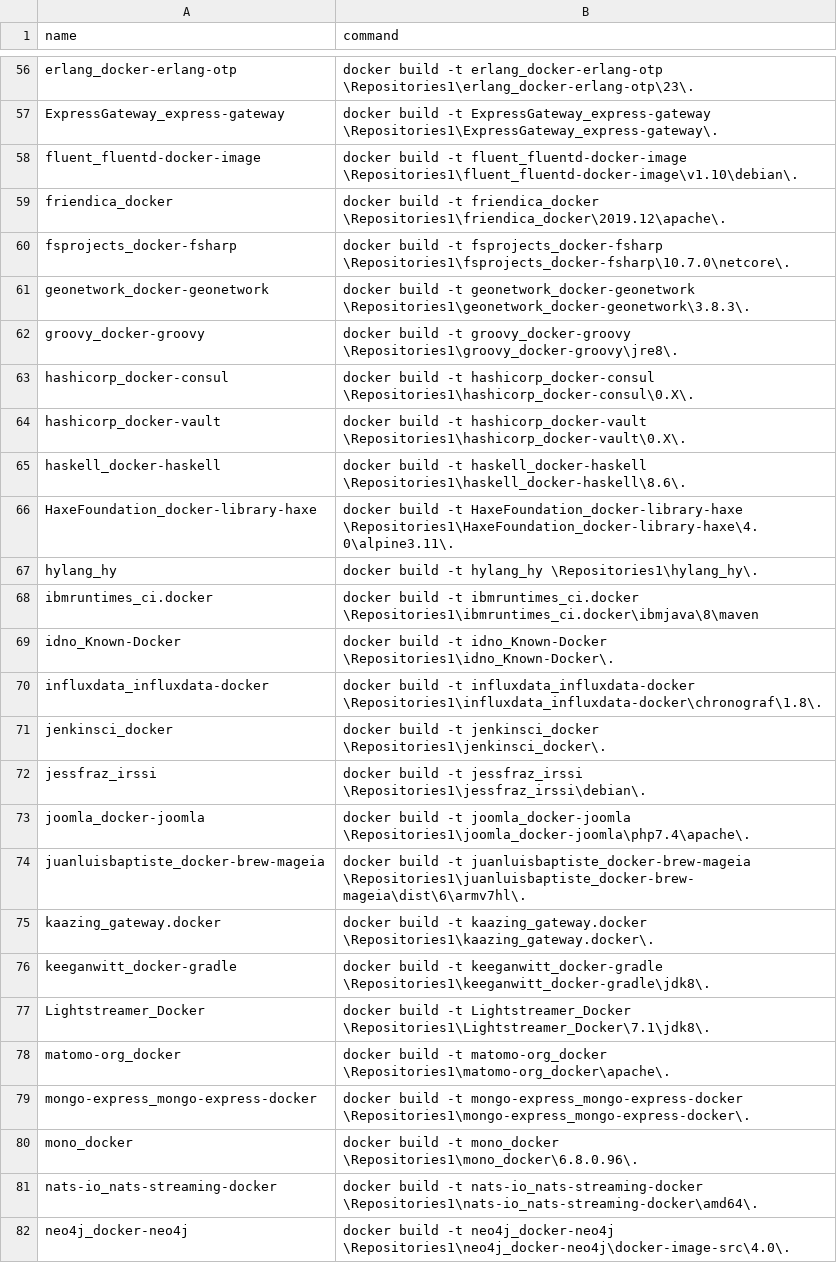
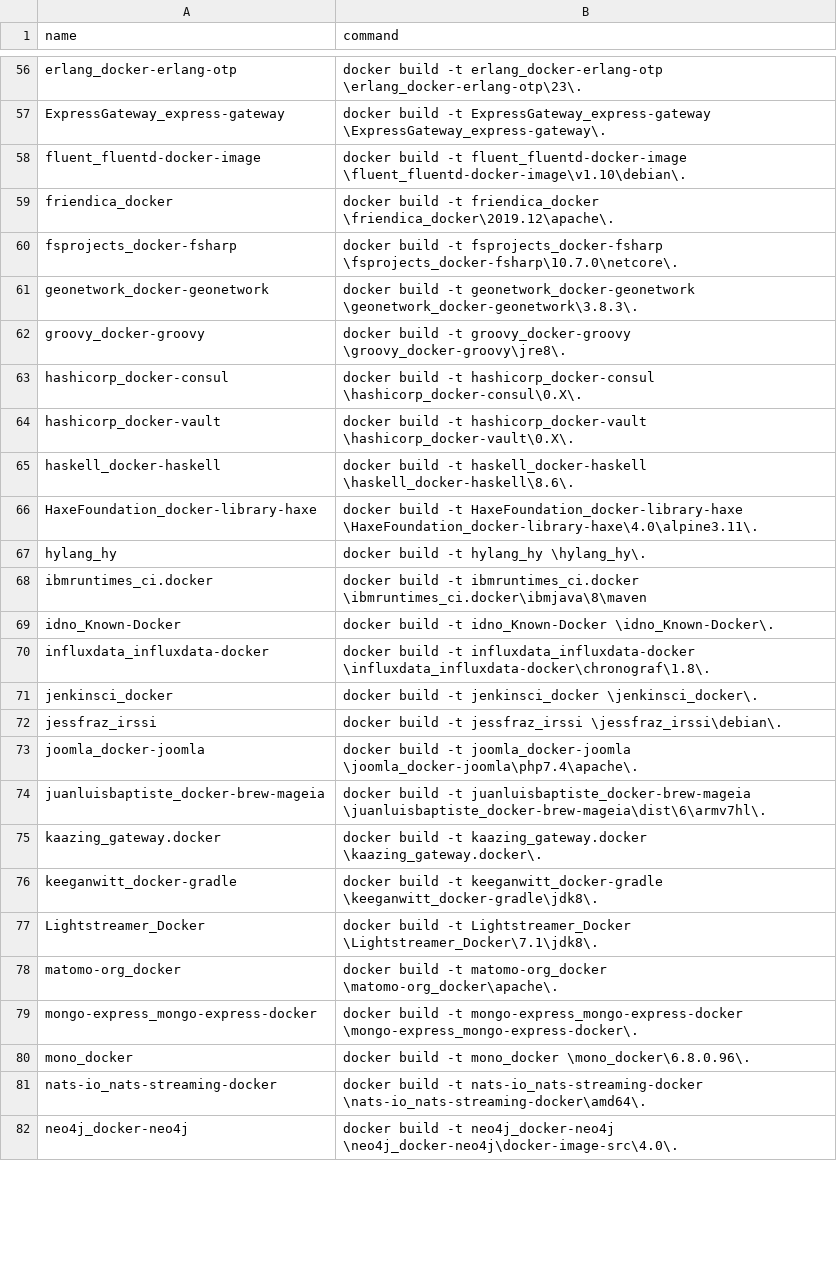
Before and after one commit to cicciog/JDockerController, a CSV file: input/DokerBuildImagesCmd.csv, drawn as a sheet; only a part is shown, gaps mark what is left out; the diff covers the shown part only; the diff names each change by its address in the sheet, - before the commit and + after, or states it on an @@ line.

Commit message:
replace string cmd in dockerimage

```diff
--- a/input/DokerBuildImagesCmd.csv
+++ b/input/DokerBuildImagesCmd.csv
-B56 (command): …-t erlang_docker-erlang-otp \Repositories1\erlang_docker-erlang-otp\23\.
+B56 (command): …-t erlang_docker-erlang-otp \erlang_docker-erlang-otp\23\.
-B57 (command): …-t ExpressGateway_express-gateway \Repositories1\ExpressGateway_express-gateway\.
+B57 (command): …-t ExpressGateway_express-gateway \ExpressGateway_express-gateway\.
-B58 (command): …-t fluent_fluentd-docker-image \Repositories1\fluent_fluentd-docker-image\v1.10\debian\.
+B58 (command): …-t fluent_fluentd-docker-image \fluent_fluentd-docker-image\v1.10\debian\.
-B59 (command): …-t friendica_docker \Repositories1\friendica_docker\2019.12\apache\.
+B59 (command): …-t friendica_docker \friendica_docker\2019.12\apache\.
-B60 (command): …-t fsprojects_docker-fsharp \Repositories1\fsprojects_docker-fsharp\10.7.0\netcore\.
+B60 (command): …-t fsprojects_docker-fsharp \fsprojects_docker-fsharp\10.7.0\netcore\.
-B61 (command): …-t geonetwork_docker-geonetwork \Repositories1\geonetwork_docker-geonetwork\3.8.3\.
+B61 (command): …-t geonetwork_docker-geonetwork \geonetwork_docker-geonetwork\3.8.3\.
-B62 (command): …-t groovy_docker-groovy \Repositories1\groovy_docker-groovy\jre8\.
+B62 (command): …-t groovy_docker-groovy \groovy_docker-groovy\jre8\.
-B63 (command): …-t hashicorp_docker-consul \Repositories1\hashicorp_docker-consul\0.X\.
+B63 (command): …-t hashicorp_docker-consul \hashicorp_docker-consul\0.X\.
-B64 (command): …-t hashicorp_docker-vault \Repositories1\hashicorp_docker-vault\0.X\.
+B64 (command): …-t hashicorp_docker-vault \hashicorp_docker-vault\0.X\.
-B65 (command): …-t haskell_docker-haskell \Repositories1\haskell_docker-haskell\8.6\.
+B65 (command): …-t haskell_docker-haskell \haskell_docker-haskell\8.6\.
-B66 (command): …-t HaxeFoundation_docker-library-haxe \Repositories1\HaxeFoundation_docker-library-haxe\4.0\alpine3.11\.
+B66 (command): …-t HaxeFoundation_docker-library-haxe \HaxeFoundation_docker-library-haxe\4.0\alpine3.11\.
-B67 (command): docker build -t hylang_hy \Repositories1\hylang_hy\.
+B67 (command): docker build -t hylang_hy \hylang_hy\.
-B68 (command): …-t ibmruntimes_ci.docker \Repositories1\ibmruntimes_ci.docker\ibmjava\8\maven
+B68 (command): …-t ibmruntimes_ci.docker \ibmruntimes_ci.docker\ibmjava\8\maven
-B69 (command): …-t idno_Known-Docker \Repositories1\idno_Known-Docker\.
+B69 (command): …-t idno_Known-Docker \idno_Known-Docker\.
-B70 (command): …-t influxdata_influxdata-docker \Repositories1\influxdata_influxdata-docker\chronograf\1.8\.
+B70 (command): …-t influxdata_influxdata-docker \influxdata_influxdata-docker\chronograf\1.8\.
-B71 (command): …-t jenkinsci_docker \Repositories1\jenkinsci_docker\.
+B71 (command): …-t jenkinsci_docker \jenkinsci_docker\.
-B72 (command): …-t jessfraz_irssi \Repositories1\jessfraz_irssi\debian\.
+B72 (command): …-t jessfraz_irssi \jessfraz_irssi\debian\.
-B73 (command): …-t joomla_docker-joomla \Repositories1\joomla_docker-joomla\php7.4\apache\.
+B73 (command): …-t joomla_docker-joomla \joomla_docker-joomla\php7.4\apache\.
-B74 (command): …-t juanluisbaptiste_docker-brew-mageia \Repositories1\juanluisbaptiste_docker-brew-mageia\dist\6\armv7hl\.
+B74 (command): …-t juanluisbaptiste_docker-brew-mageia \juanluisbaptiste_docker-brew-mageia\dist\6\armv7hl\.
-B75 (command): …-t kaazing_gateway.docker \Repositories1\kaazing_gateway.docker\.
+B75 (command): …-t kaazing_gateway.docker \kaazing_gateway.docker\.
-B76 (command): …-t keeganwitt_docker-gradle \Repositories1\keeganwitt_docker-gradle\jdk8\.
+B76 (command): …-t keeganwitt_docker-gradle \keeganwitt_docker-gradle\jdk8\.
-B77 (command): …-t Lightstreamer_Docker \Repositories1\Lightstreamer_Docker\7.1\jdk8\.
+B77 (command): …-t Lightstreamer_Docker \Lightstreamer_Docker\7.1\jdk8\.
-B78 (command): …-t matomo-org_docker \Repositories1\matomo-org_docker\apache\.
+B78 (command): …-t matomo-org_docker \matomo-org_docker\apache\.
-B79 (command): …-t mongo-express_mongo-express-docker \Repositories1\mongo-express_mongo-express-docker\.
+B79 (command): …-t mongo-express_mongo-express-docker \mongo-express_mongo-express-docker\.
-B80 (command): …-t mono_docker \Repositories1\mono_docker\6.8.0.96\.
+B80 (command): …-t mono_docker \mono_docker\6.8.0.96\.
-B81 (command): …-t nats-io_nats-streaming-docker \Repositories1\nats-io_nats-streaming-docker\amd64\.
+B81 (command): …-t nats-io_nats-streaming-docker \nats-io_nats-streaming-docker\amd64\.
-B82 (command): …-t neo4j_docker-neo4j \Repositories1\neo4j_docker-neo4j\docker-image-src\4.0\.
+B82 (command): …-t neo4j_docker-neo4j \neo4j_docker-neo4j\docker-image-src\4.0\.
```
Also changed, not shown: 84 edited cells elsewhere in this file, 11 other files.
